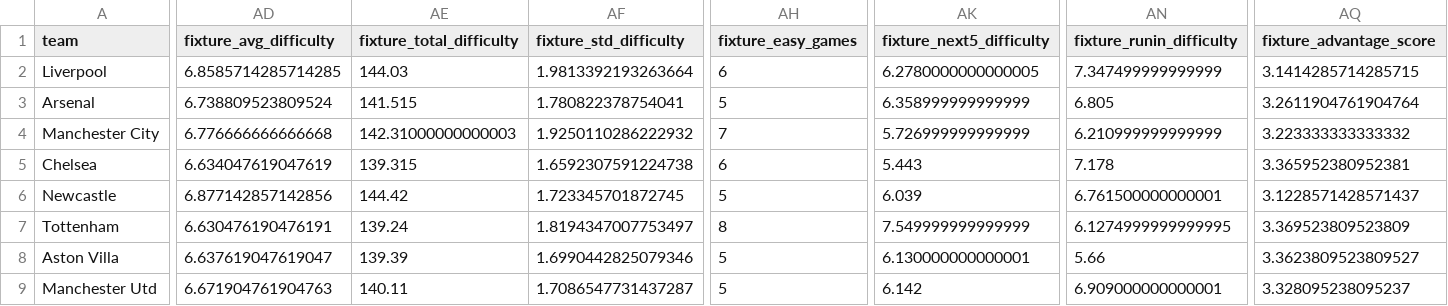
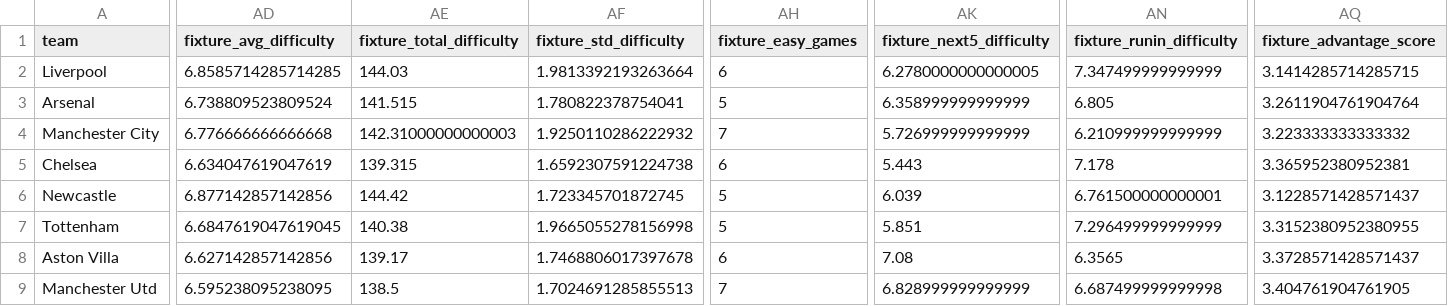
Before and after one commit to desai-sashwat/premier-league-predictor, a CSV file: data/processed/all_features_gw38.csv, drawn as a sheet; only a part is shown, gaps mark what is left out; the diff covers the shown part only; the diff names each change by its address in the sheet, - before the commit and + after, or states it on an @@ line.

```diff
--- a/data/processed/all_features_gw38.csv
+++ b/data/processed/all_features_gw38.csv
-AD7 (fixture_avg_difficulty): 6.630476190476191
+AD7 (fixture_avg_difficulty): 6.6847619047619045
-AE7 (fixture_total_difficulty): 139.24
+AE7 (fixture_total_difficulty): 140.38
-AF7 (fixture_std_difficulty): 1.8194347007753497
+AF7 (fixture_std_difficulty): 1.9665055278156998
-AH7 (fixture_easy_games): 8
+AH7 (fixture_easy_games): 5
-AK7 (fixture_next5_difficulty): 7.549999999999999
+AK7 (fixture_next5_difficulty): 5.851
-AN7 (fixture_runin_difficulty): 6.1274999999999995
+AN7 (fixture_runin_difficulty): 7.296499999999999
-AQ7 (fixture_advantage_score): 3.369523809523809
+AQ7 (fixture_advantage_score): 3.3152380952380955
-AD8 (fixture_avg_difficulty): 6.637619047619047
+AD8 (fixture_avg_difficulty): 6.627142857142856
-AE8 (fixture_total_difficulty): 139.39
+AE8 (fixture_total_difficulty): 139.17
-AF8 (fixture_std_difficulty): 1.6990442825079346
+AF8 (fixture_std_difficulty): 1.7468806017397678
-AH8 (fixture_easy_games): 5
+AH8 (fixture_easy_games): 6
-AK8 (fixture_next5_difficulty): 6.130000000000001
+AK8 (fixture_next5_difficulty): 7.08
-AN8 (fixture_runin_difficulty): 5.66
+AN8 (fixture_runin_difficulty): 6.3565
-AQ8 (fixture_advantage_score): 3.3623809523809527
+AQ8 (fixture_advantage_score): 3.3728571428571437
-AD9 (fixture_avg_difficulty): 6.671904761904763
+AD9 (fixture_avg_difficulty): 6.595238095238095
-AE9 (fixture_total_difficulty): 140.11
+AE9 (fixture_total_difficulty): 138.5
-AF9 (fixture_std_difficulty): 1.7086547731437287
+AF9 (fixture_std_difficulty): 1.7024691285855513
-AH9 (fixture_easy_games): 5
+AH9 (fixture_easy_games): 7
-AK9 (fixture_next5_difficulty): 6.142
+AK9 (fixture_next5_difficulty): 6.828999999999999
-AN9 (fixture_runin_difficulty): 6.909000000000001
+AN9 (fixture_runin_difficulty): 6.687499999999998
-AQ9 (fixture_advantage_score): 3.328095238095237
+AQ9 (fixture_advantage_score): 3.404761904761905
```
Also changed, not shown: 122 edited cells elsewhere in this file, data/predictions/predictions_latest.csv, data/processed/features_gw38.csv, 4 other files.
